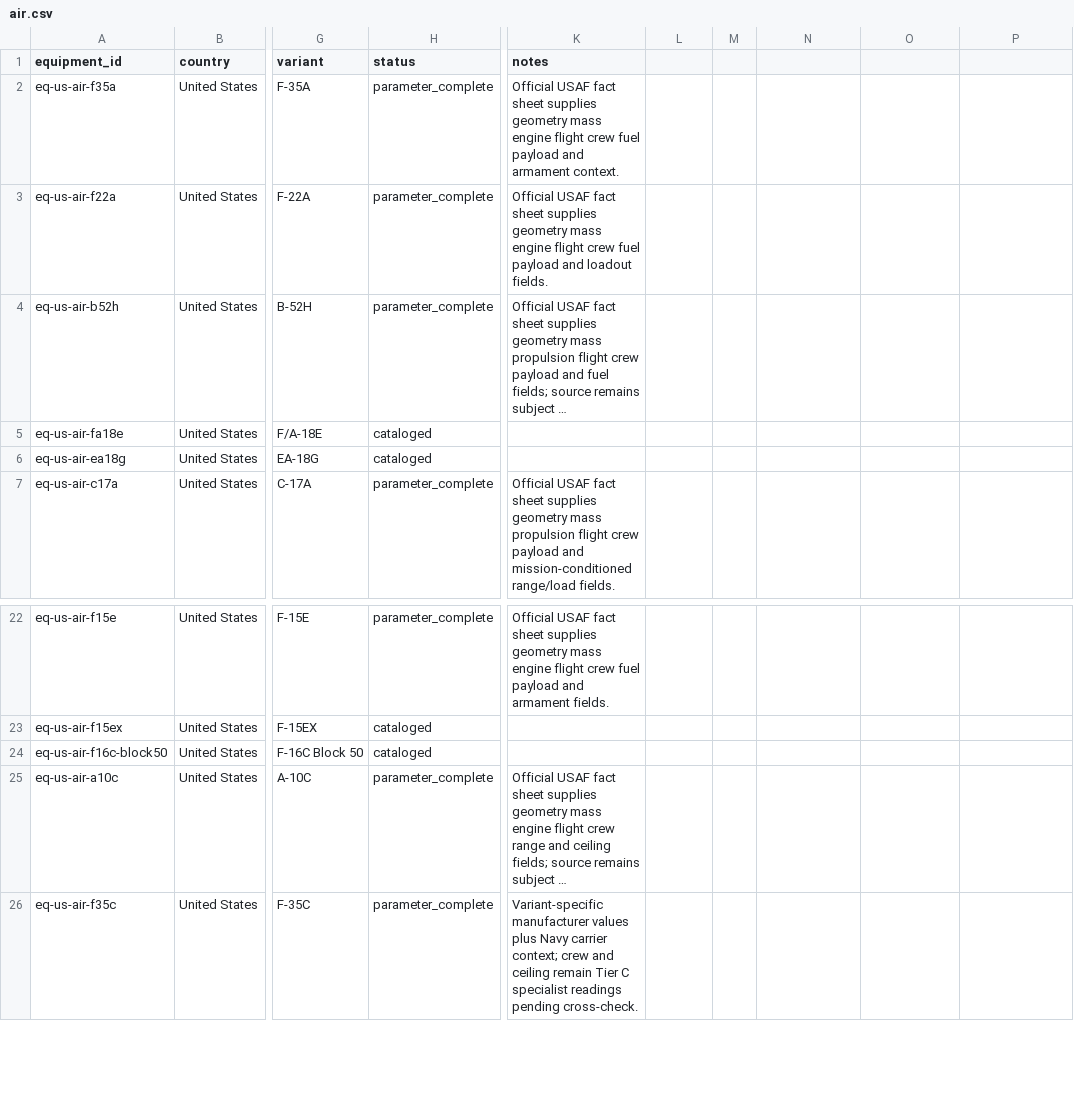
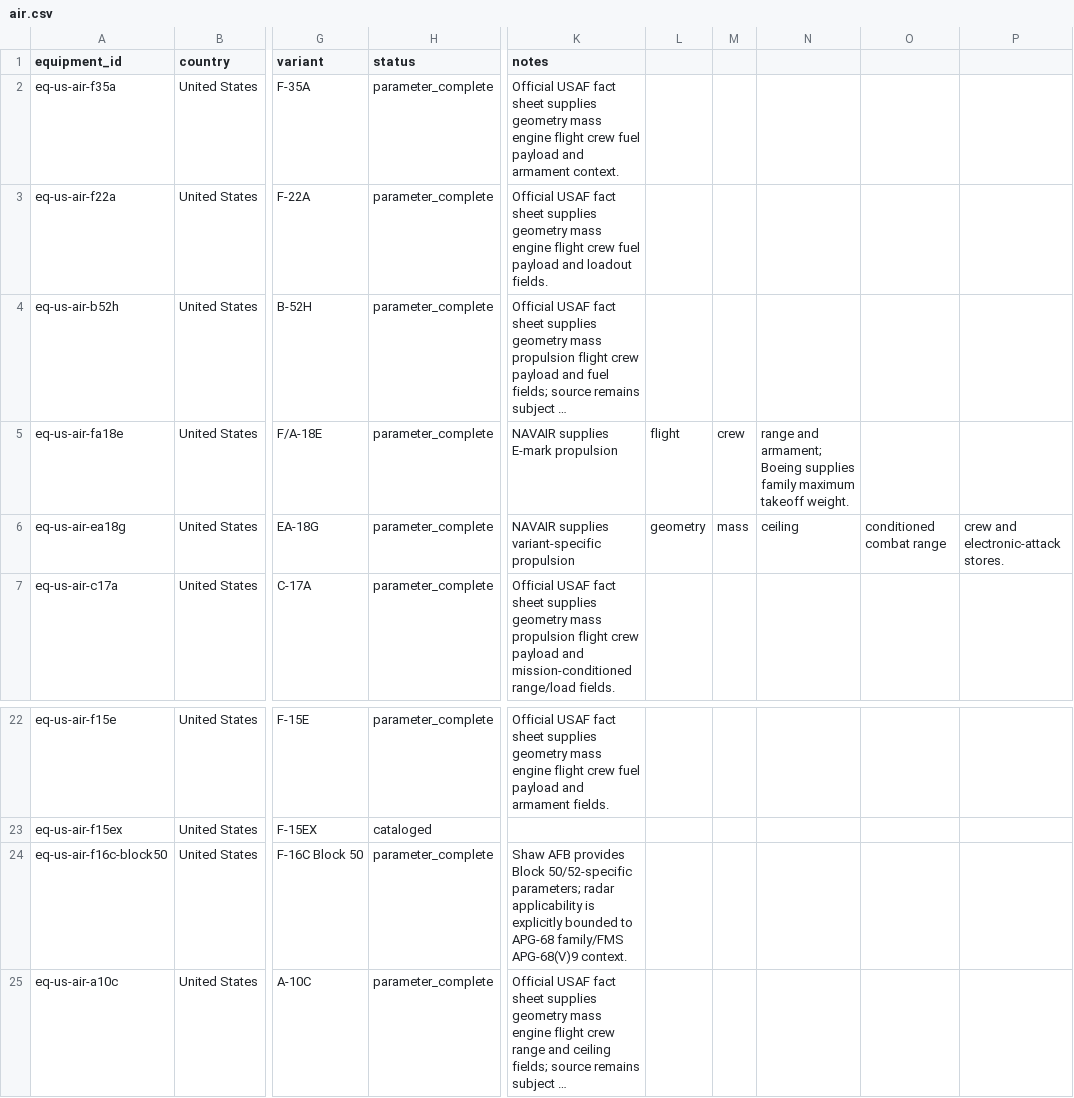
Before and after one commit to Void0312Aurora/Echelon-Forge, a CSV file: database/research/equipment/backlog/air.csv, drawn as a sheet; only a part is shown, gaps mark what is left out; the shorter side is filled out with more unchanged rows; long unchanged cells end in …; the diff names each change by its address in the sheet, - before the commit and + after, or states it on an @@ line.

Commit message:
feat(database): complete F-16C and Navy strike aircraft parameters

```diff
--- a/database/research/equipment/backlog/air.csv
+++ b/database/research/equipment/backlog/air.csv
-H5:H6 (status): cataloged
+H5:H6 (status): parameter_complete
-K5 (notes): (empty)
+K5 (notes): NAVAIR supplies E-mark propulsion
-L5: (empty)
+L5: flight
-M5: (empty)
+M5: crew
-N5: (empty)
+N5: range and armament; Boeing supplies family maximum takeoff weight.
-K6 (notes): (empty)
+K6 (notes): NAVAIR supplies variant-specific propulsion
-L6: (empty)
+L6: geometry
-M6: (empty)
+M6: mass
-N6: (empty)
+N6: ceiling
-O6: (empty)
+O6: conditioned combat range
-P6: (empty)
+P6: crew and electronic-attack stores.
-H24 (status): cataloged
+H24 (status): parameter_complete
-K24 (notes): (empty)
+K24 (notes): Shaw AFB provides Block 50/52-specific parameters; radar applicability is explicitly bounded to APG-68 family/FMS APG-68(V)9 context.
```
Also changed, not shown: 9 other files.
